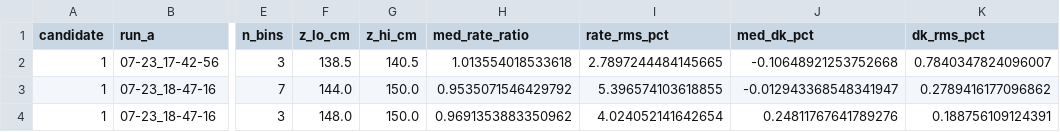
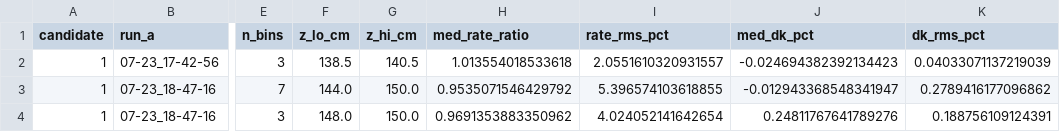
Before and after one commit to leigh-johnson/bessel_beam_profiler, a CSV file: notebooks/reductions/placement_repeatability_pairs.csv, drawn as a sheet; only a part is shown, gaps mark what is left out; the diff names each change by its address in the sheet, - before the commit and + after, or states it on an @@ line.

Commit message:
wip: minimal 4x candidates plot for poster

```diff
--- a/notebooks/reductions/placement_repeatability_pairs.csv
+++ b/notebooks/reductions/placement_repeatability_pairs.csv
-I2 (rate_rms_pct): 2.7897244484145665
+I2 (rate_rms_pct): 2.0551610320931557
-J2 (med_dk_pct): -0.10648921253752668
+J2 (med_dk_pct): -0.024694382392134423
-K2 (dk_rms_pct): 0.7840347824096007
+K2 (dk_rms_pct): 0.04033071137219039
```
Also changed, not shown: notebooks/reductions/window_stats.csv, 26 other files.
